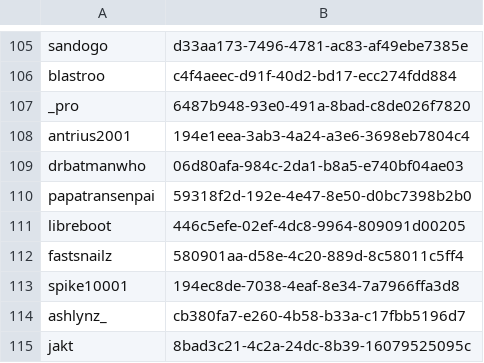
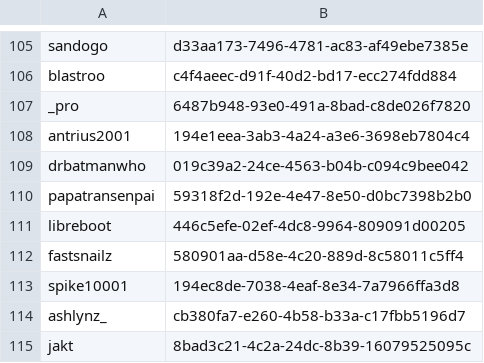
Before and after one commit to tumble1999/TumbleCraftJava, a CSV file: plugins/Essentials/usermap.csv, drawn as a sheet; only a part is shown, gaps mark what is left out.

```diff
--- a/plugins/Essentials/usermap.csv
+++ b/plugins/Essentials/usermap.csv
@@ -108,3 +108,3 @@ _pro,6487b948-93e0-491a-8bad-c8de026f7820
 antrius2001,194e1eea-3ab3-4a24-a3e6-3698eb7804c4
-drbatmanwho,06d80afa-984c-2da1-b8a5-e740bf04ae03
+drbatmanwho,019c39a2-24ce-4563-b04b-c094c9bee042
 papatransenpai,59318f2d-192e-4e47-8e50-d0bc7398b2b0
```
Also changed, not shown: 9 other files.
